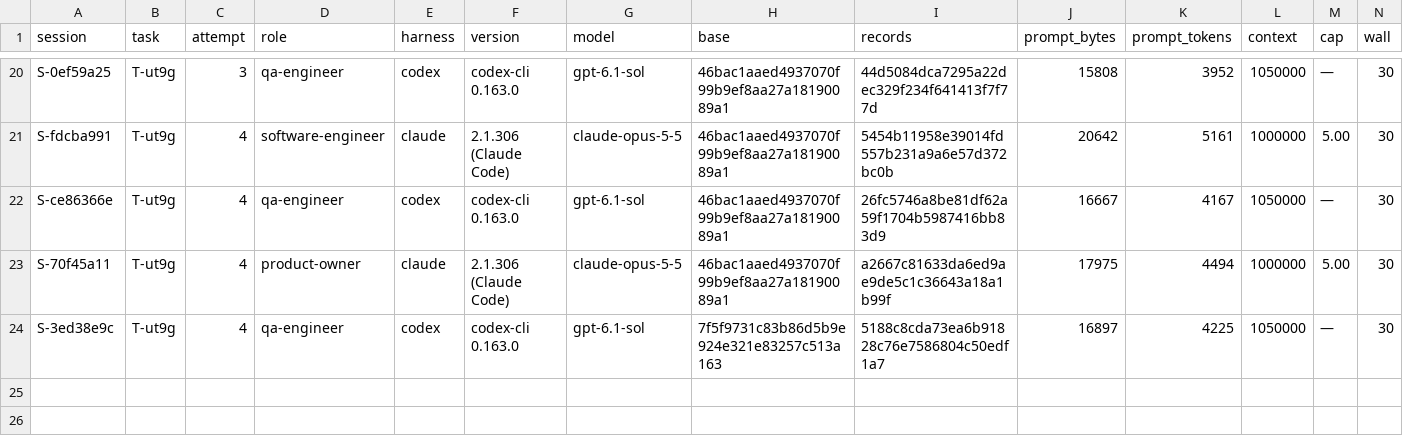
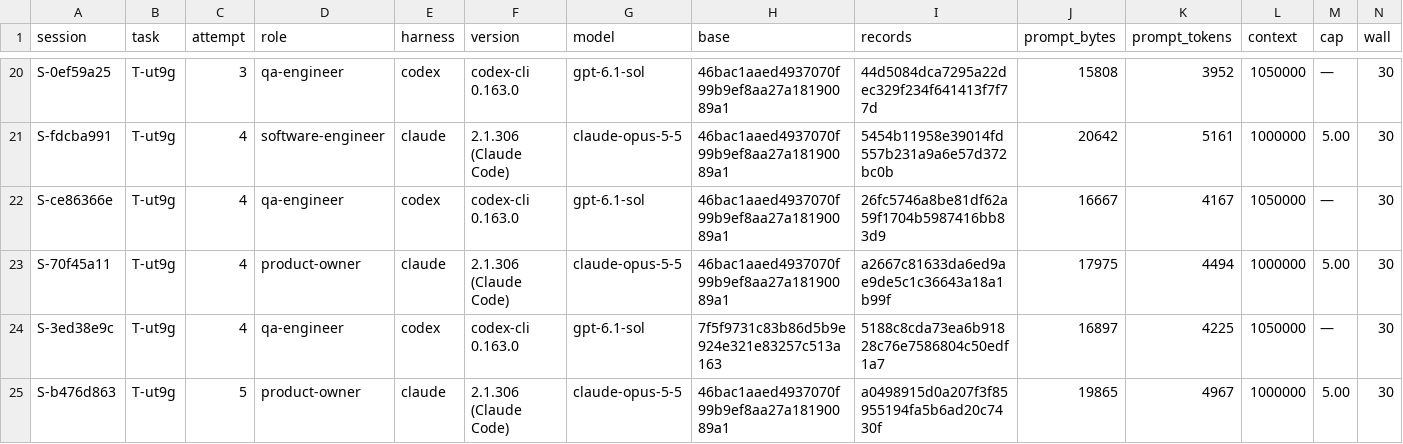
Before and after one commit to pharzam/layup-uat-m2e, a TSV file: sessions.tsv, drawn as a sheet; only a part is shown, gaps mark what is left out; rows hold the shown columns only; the diff names each change by its address in the sheet, - before the commit and + after, or states it on an @@ line.

```diff
--- a/sessions.tsv
+++ b/sessions.tsv
+row 25: S-b476d863 | T-ut9g | 5 | product-owner | claude | 2.1.306 (Claude Code) | claude-opus-5-5 | 46bac1aaed4937070f99b9ef8aa27a18190089a1 | a0498915d0a207f3f85955194fa5b6ad20c7430f | 19865 | 4967 | 1000000 | 5.00 | 30
```
Also changed, not shown: tasks/T-ut9g/events.tsv.
